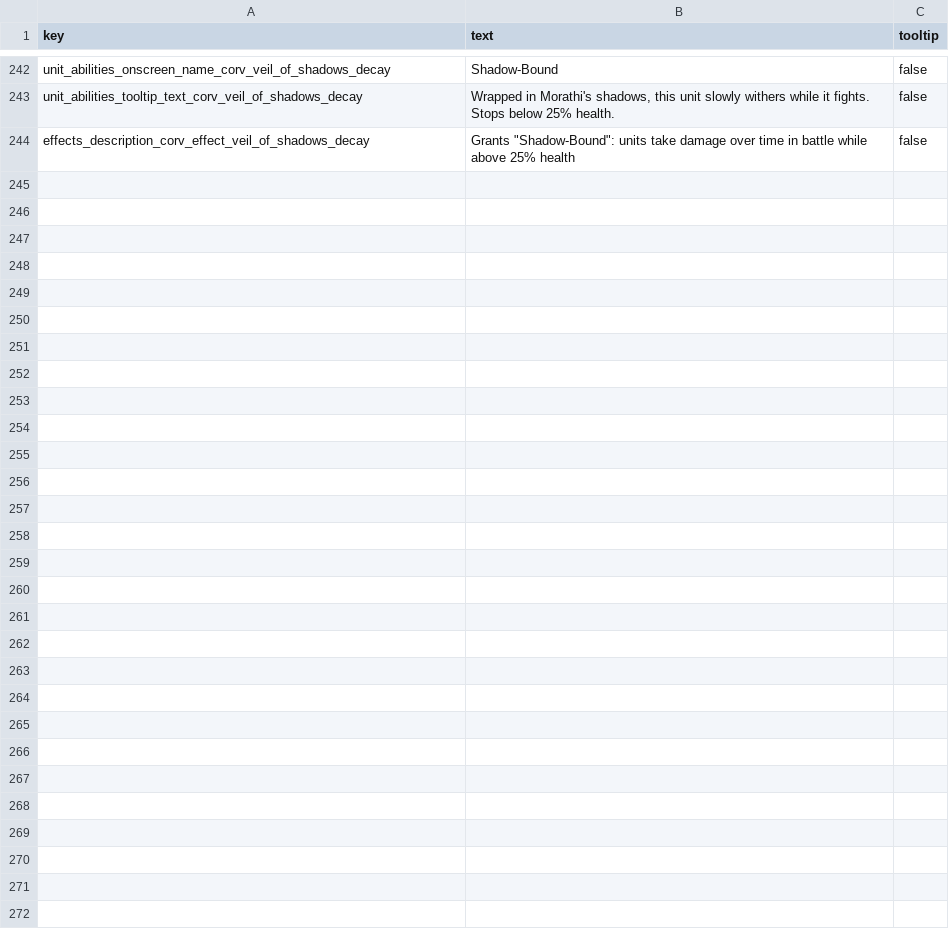
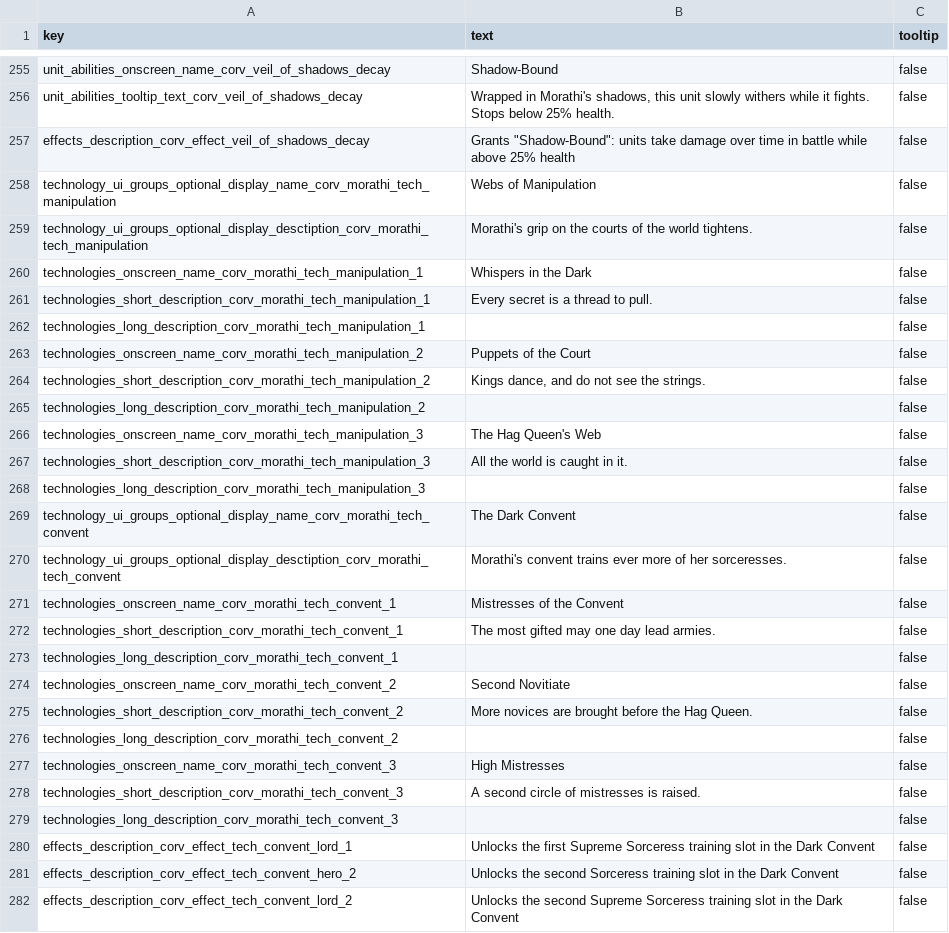
Before and after one commit to Corvus707/Morathi-Dark-Convent-Mod, a TSV file: text/db/corvus_morathi_rituals.loc.tsv, drawn as a sheet; only a part is shown, gaps mark what is left out; the diff covers the shown part only.

```diff
--- a/text/db/corvus_morathi_rituals.loc.tsv
+++ b/text/db/corvus_morathi_rituals.loc.tsv
@@ -244 +257,26 @@ unit_abilities_tooltip_text_corv_veil_of_shadows_decay	Wrapped in Morathi's shad
 effects_description_corv_effect_veil_of_shadows_decay	Grants "Shadow-Bound": units take damage over time in battle while above 25% health	false
+technology_ui_groups_optional_display_name_corv_morathi_tech_manipulation	Webs of Manipulation	false
+technology_ui_groups_optional_display_desctiption_corv_morathi_tech_manipulation	Morathi's grip on the courts of the world tightens.	false
+technologies_onscreen_name_corv_morathi_tech_manipulation_1	Whispers in the Dark	false
+technologies_short_description_corv_morathi_tech_manipulation_1	Every secret is a thread to pull.	false
+technologies_long_description_corv_morathi_tech_manipulation_1		false
+technologies_onscreen_name_corv_morathi_tech_manipulation_2	Puppets of the Court	false
+technologies_short_description_corv_morathi_tech_manipulation_2	Kings dance, and do not see the strings.	false
+technologies_long_description_corv_morathi_tech_manipulation_2		false
+technologies_onscreen_name_corv_morathi_tech_manipulation_3	The Hag Queen's Web	false
+technologies_short_description_corv_morathi_tech_manipulation_3	All the world is caught in it.	false
+technologies_long_description_corv_morathi_tech_manipulation_3		false
+technology_ui_groups_optional_display_name_corv_morathi_tech_convent	The Dark Convent	false
+technology_ui_groups_optional_display_desctiption_corv_morathi_tech_convent	Morathi's convent trains ever more of her sorceresses.	false
+technologies_onscreen_name_corv_morathi_tech_convent_1	Mistresses of the Convent	false
+technologies_short_description_corv_morathi_tech_convent_1	The most gifted may one day lead armies.	false
+technologies_long_description_corv_morathi_tech_convent_1		false
+technologies_onscreen_name_corv_morathi_tech_convent_2	Second Novitiate	false
+technologies_short_description_corv_morathi_tech_convent_2	More novices are brought before the Hag Queen.	false
+technologies_long_description_corv_morathi_tech_convent_2		false
+technologies_onscreen_name_corv_morathi_tech_convent_3	High Mistresses	false
+technologies_short_description_corv_morathi_tech_convent_3	A second circle of mistresses is raised.	false
+technologies_long_description_corv_morathi_tech_convent_3		false
+effects_description_corv_effect_tech_convent_lord_1	Unlocks the first Supreme Sorceress training slot in the Dark Convent	false
+effects_description_corv_effect_tech_convent_hero_2	Unlocks the second Sorceress training slot in the Dark Convent	false
+effects_description_corv_effect_tech_convent_lord_2	Unlocks the second Supreme Sorceress training slot in the Dark Convent	false
```
Also changed, not shown: 13 added rows and 27 edited cells elsewhere in this file, db/campaign_payload_ui_details_tables/corvus_morathi_rituals.tsv, db/effect_bundles_to_effects_junctions_tables/corvus_morathi_rituals.tsv, 57 other files.
